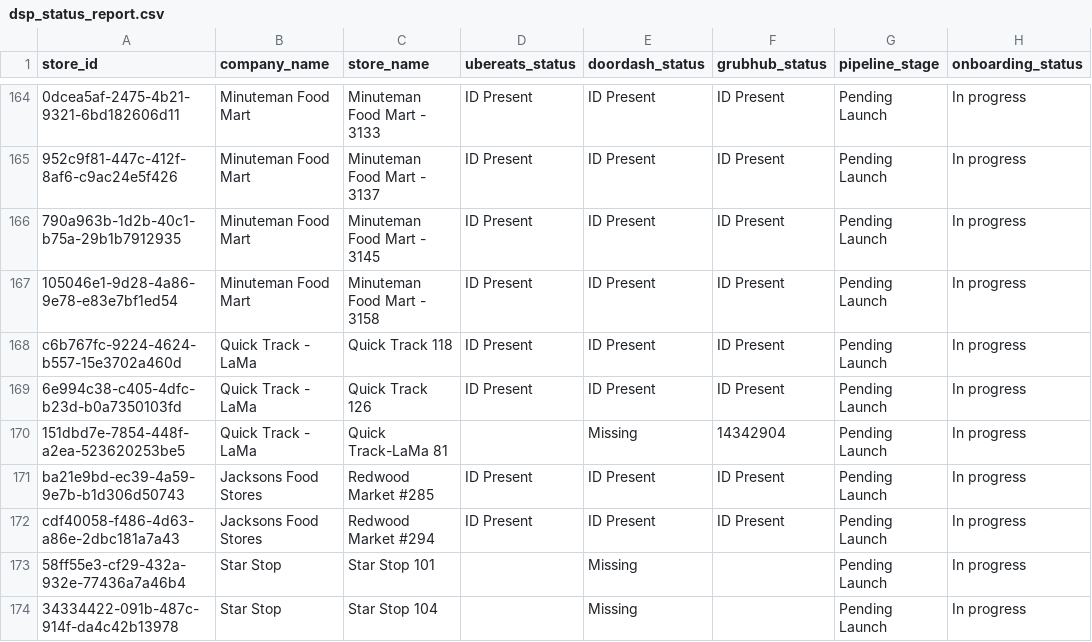
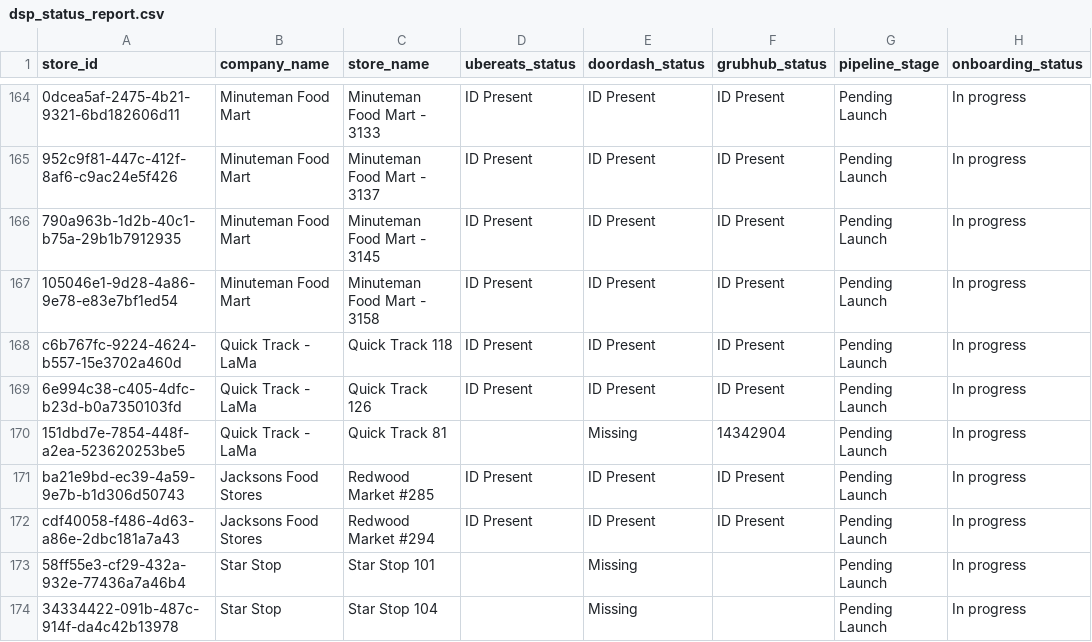
Before and after one commit to bradbishop1978/dsp-id-tracker, a CSV file: dsp_status_report.csv, drawn as a sheet; only a part is shown, gaps mark what is left out.

Commit message:
Update DSP ID report - 2026-04-10 16:05:13

```diff
--- a/dsp_status_report.csv
+++ b/dsp_status_report.csv
@@ -169,3 +169,3 @@ c6b767fc-9224-4624-b557-15e3702a460d,Quick Track - LaMa,Quick Track 118,ID Prese
 6e994c38-c405-4dfc-b23d-b0a7350103fd,Quick Track - LaMa,Quick Track 126,ID Present,ID Present,ID Present,Pending Launch,In progress
-151dbd7e-7854-448f-a2ea-523620253be5,Quick Track - LaMa,Quick Track-LaMa 81,,Missing,14342904,Pending Launch,In progress
+151dbd7e-7854-448f-a2ea-523620253be5,Quick Track - LaMa,Quick Track 81,,Missing,14342904,Pending Launch,In progress
 ba21e9bd-ec39-4a59-9e7b-b1d306d50743,Jacksons Food Stores,Redwood Market #285,ID Present,ID Present,ID Present,Pending Launch,In progress
```
